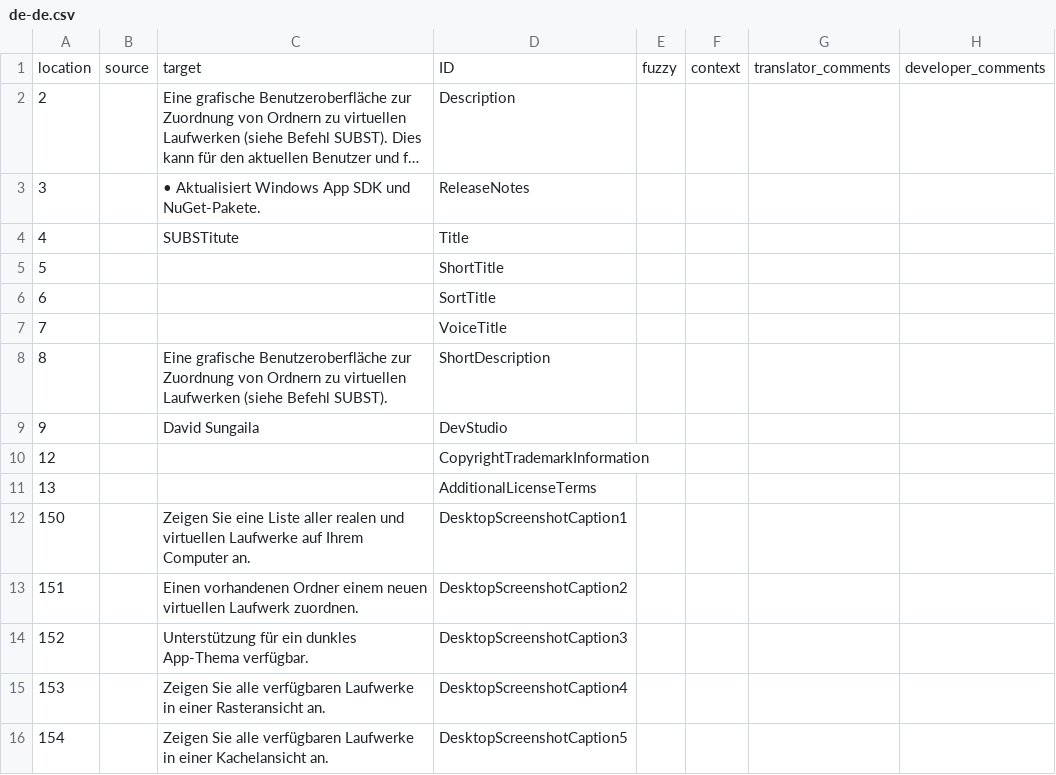
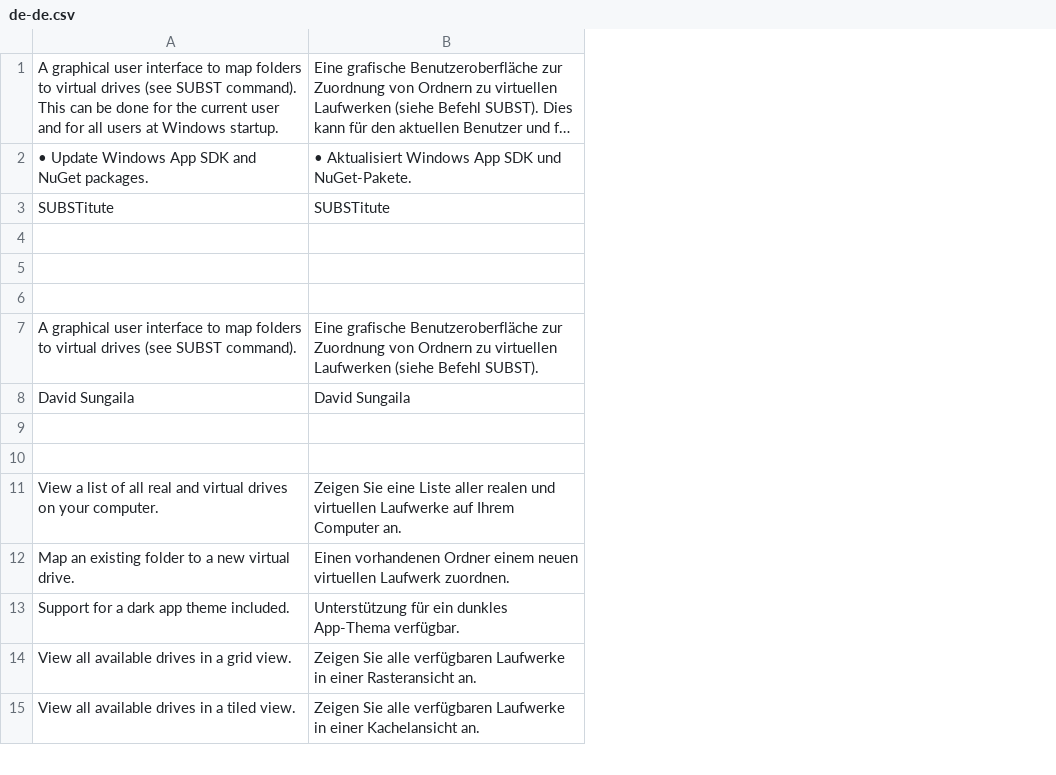
Before and after one commit to sungaila/SUBSTitute, a CSV file: etc/microsoft-store/de-de.csv, drawn as a sheet; only a part is shown; long unchanged cells end in …; removed rows and columns are numbered as before the commit, all else as after; the diff covers the shown part only; the diff names each change by its address in the sheet, - before the commit and + after, or states it on an @@ line.

```diff
--- a/etc/microsoft-store/de-de.csv
+++ b/etc/microsoft-store/de-de.csv
-column A, rows 2-16: 2 | 3 | 4 | 5 | 6 | 7 | 8 | 9 | 12 | 13 | 150 | 151 | 152 | 153 | 154
-column B, empty
+column A, rows 1-15: A graphical user interface to map folders to virtual drives (see SUBST command). This can be done for the current user and for all users at Windows startup. | • Update Windows App SDK and NuGet packages. | SUBSTitute |  |  |  | A graphical user interface to map folders to virtual drives (see SUBST command). | David Sungaila |  |  | View a list of all real and virtual drives on your computer. | Map an existing folder to a new virtual drive. | Support for a dark app theme included. | View all available drives in a grid view. | View all available drives in a tiled view.
-column D, rows 2-16: Description | ReleaseNotes | Title | ShortTitle | SortTitle | VoiceTitle | ShortDescription | DevStudio | CopyrightTrademarkInformation | AdditionalLicenseTerms | DesktopScreenshotCaption1 | DesktopScreenshotCaption2 | DesktopScreenshotCaption3 | DesktopScreenshotCaption4 | DesktopScreenshotCaption5
-column E, empty
-column F, empty
-column G, empty
-column H, empty
-row 1: location | source | target | ID | fuzzy | context | translator_comments | developer_comments
-row 4: 5 |  |  | ShortTitle
+row 4: (empty)
-row 5: 6 |  |  | SortTitle
+row 5: (empty)
-row 6: 7 |  |  | VoiceTitle
+row 6: (empty)
-row 9: 12 |  |  | CopyrightTrademarkInformation
+row 9: (empty)
-row 10: 13 |  |  | AdditionalLicenseTerms
+row 10: (empty)
```
Also changed, not shown: 4 removed rows and 50 edited cells elsewhere in this file, etc/microsoft-store/en-us.csv.
